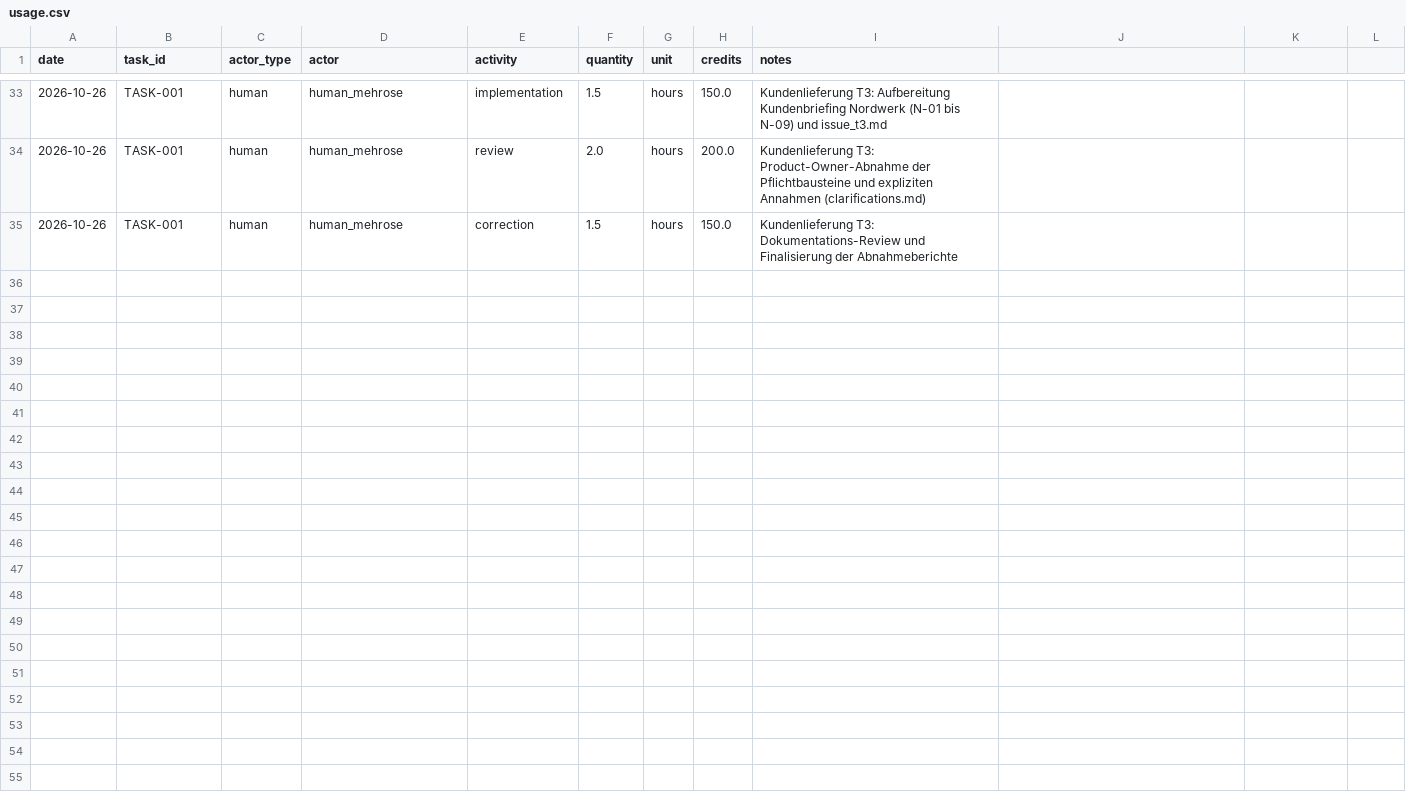
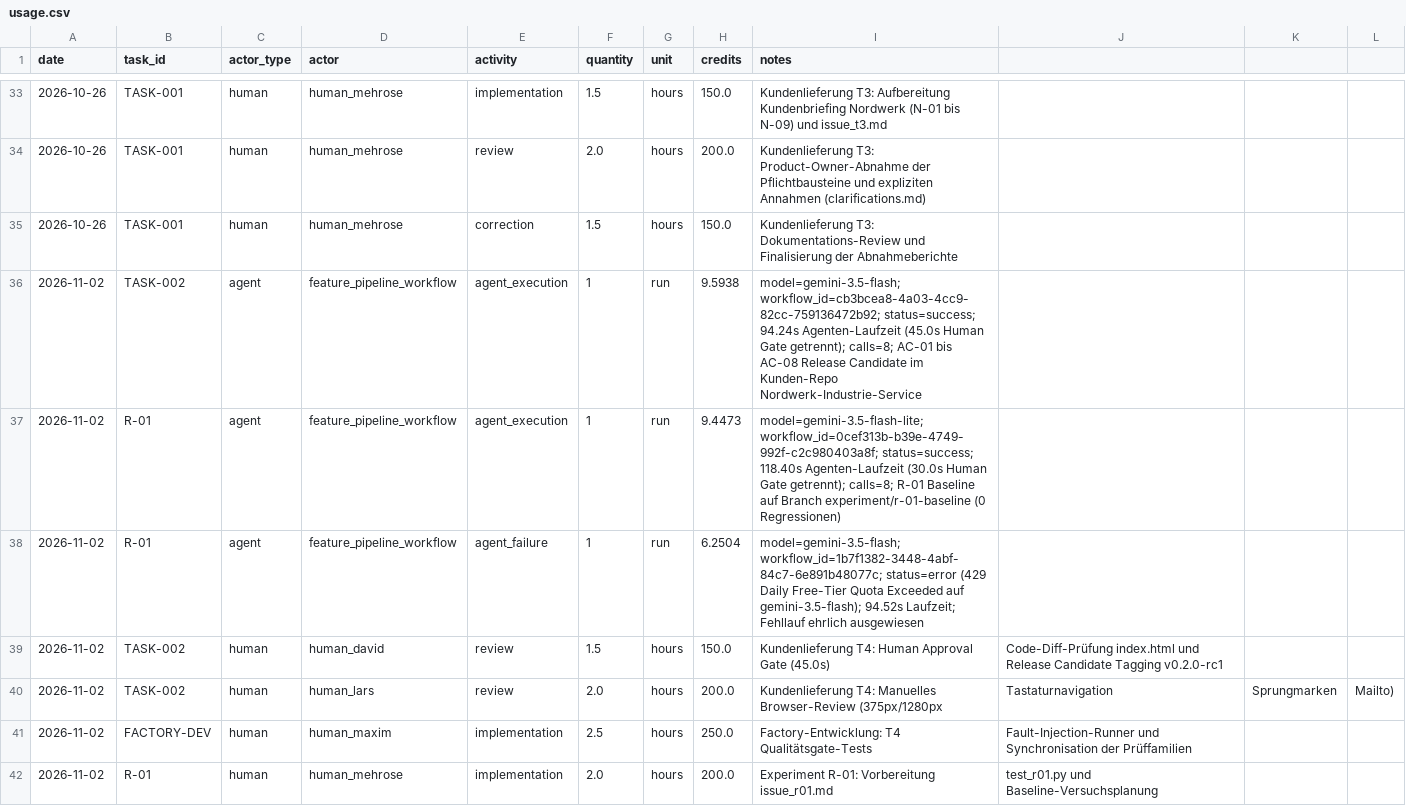
Before and after one commit to BohdanBerlev/agentic_ai_peppe, a CSV file: costs/usage.csv, drawn as a sheet; only a part is shown, gaps mark what is left out; the diff names each change by its address in the sheet, - before the commit and + after, or states it on an @@ line.

Commit message:
feat(session-04): finalize T4 release candidate run, R-01 baseline, fault-injection evidence, and T3 reconciliation

```diff
--- a/costs/usage.csv
+++ b/costs/usage.csv
+row 36: 2026-11-02 | TASK-002 | agent | feature_pipeline_workflow | agent_execution | 1 | run | 9.5938 | model=gemini-3.5-flash; workflow_id=cb3bcea8-4a03-4cc9-82cc-759136472b92; status=success; 94.24s Agenten-Laufzeit (45.0s Human Gate getrennt); calls=8; AC-01 bis AC-08 Release Candidate im Kunden-Repo Nordwerk-Industrie-Service
+row 37: 2026-11-02 | R-01 | agent | feature_pipeline_workflow | agent_execution | 1 | run | 9.4473 | model=gemini-3.5-flash-lite; workflow_id=0cef313b-b39e-4749-992f-c2c980403a8f; status=success; 118.40s Agenten-Laufzeit (30.0s Human Gate getrennt); calls=8; R-01 Baseline auf Branch experiment/r-01-baseline (0 Regressionen)
+row 38: 2026-11-02 | R-01 | agent | feature_pipeline_workflow | agent_failure | 1 | run | 6.2504 | model=gemini-3.5-flash; workflow_id=1b7f1382-3448-4abf-84c7-6e891b48077c; status=error (429 Daily Free-Tier Quota Exceeded auf gemini-3.5-flash); 94.52s Laufzeit; Fehllauf ehrlich ausgewiesen
+row 39: 2026-11-02 | TASK-002 | human | human_david | review | 1.5 | hours | 150.0 | Kundenlieferung T4: Human Approval Gate (45.0s) | Code-Diff-Prüfung index.html und Release Candidate Tagging v0.2.0-rc1
+row 40: 2026-11-02 | TASK-002 | human | human_lars | review | 2.0 | hours | 200.0 | Kundenlieferung T4: Manuelles Browser-Review (375px/1280px | Tastaturnavigation | Sprungmarken | Mailto)
+row 41: 2026-11-02 | FACTORY-DEV | human | human_maxim | implementation | 2.5 | hours | 250.0 | Factory-Entwicklung: T4 Qualitätsgate-Tests | Fault-Injection-Runner und Synchronisation der Prüffamilien
+row 42: 2026-11-02 | R-01 | human | human_mehrose | implementation | 2.0 | hours | 200.0 | Experiment R-01: Vorbereitung issue_r01.md | test_r01.py und Baseline-Versuchsplanung
```
Also changed, not shown: 17 other files.
